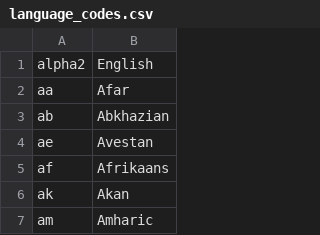
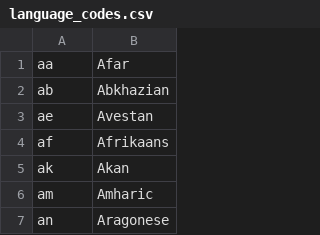
Before and after one commit to jywei/job-listing, a CSV file: www/language_codes.csv, drawn as a sheet; only a part is shown; the shorter side is filled out with more unchanged rows; the diff names each change by its address in the sheet, - before the commit and + after, or states it on an @@ line.

Commit message:
add language code

```diff
--- a/www/language_codes.csv
+++ b/www/language_codes.csv
-row 1: alpha2 | English
```
Also changed, not shown: 8 other files.
